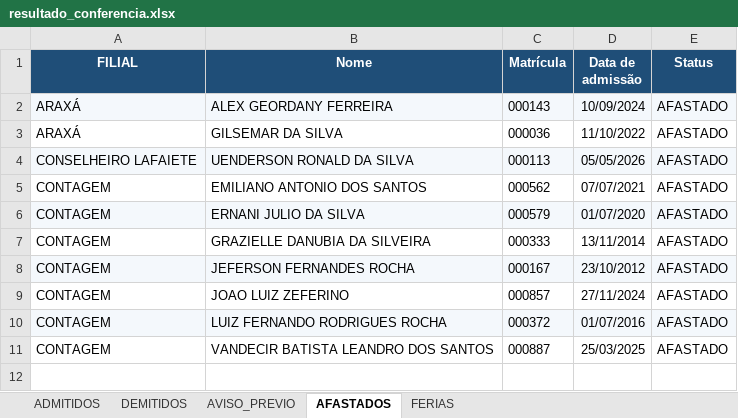
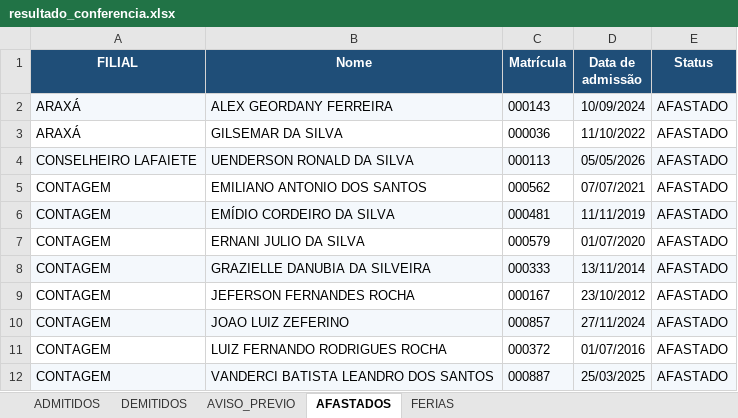
Before and after one commit to davi-souza-vmg/Gestao-de-Condutores, an Excel workbook: resultado_conferencia.xlsx, sheet AFASTADOS, drawn as a sheet; values as stored, in another font and other column widths than the file's, no borders; addresses are those after the commit; the diff names each change by its address in the sheet, - before the commit and + after, or states it on an @@ line.

```diff
--- a/resultado_conferencia.xlsx (sheet AFASTADOS)
+++ b/resultado_conferencia.xlsx (sheet AFASTADOS)
+row 6: CONTAGEM | EMÍDIO CORDEIRO DA SILVA | 000481 | 11/11/2019 | AFASTADO
-A7:E7 fill: #F4F8FC
+A7:E7 fill: none
-A8:E8 fill: none
+A8:E8 fill: #F4F8FC
-A9:E9 fill: #F4F8FC
+A9:E9 fill: none
-A10:E10 fill: none
+A10:E10 fill: #F4F8FC
-A11:E11 fill: #F4F8FC
+A11:E11 fill: none
-A12:E12 fill: none
+A12:E12 fill: #F4F8FC
-B12 (Nome): VANDECIR BATISTA LEANDRO DOS SANTOS
+B12 (Nome): VANDERCI BATISTA LEANDRO DOS SANTOS
```
Also changed, not shown: sheet FERIAS, sheet DEMITIDOS, sheet ADMITIDOS, sheet AVISO_PREVIO.
